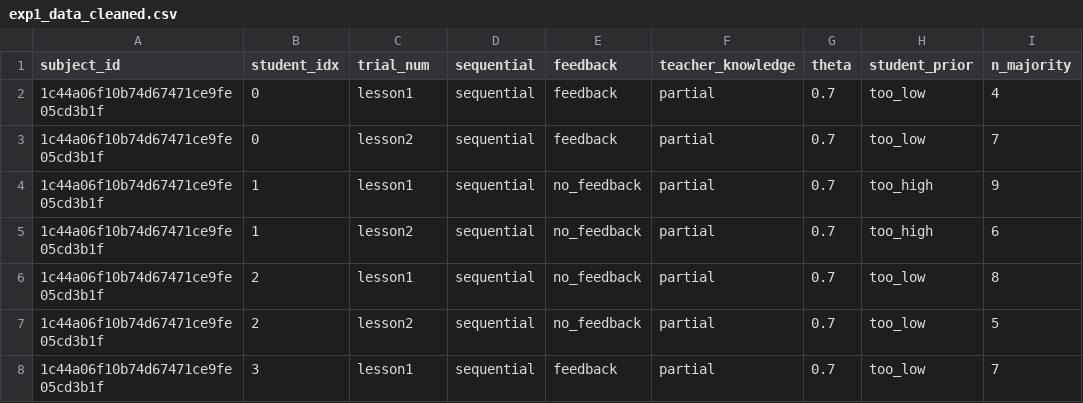
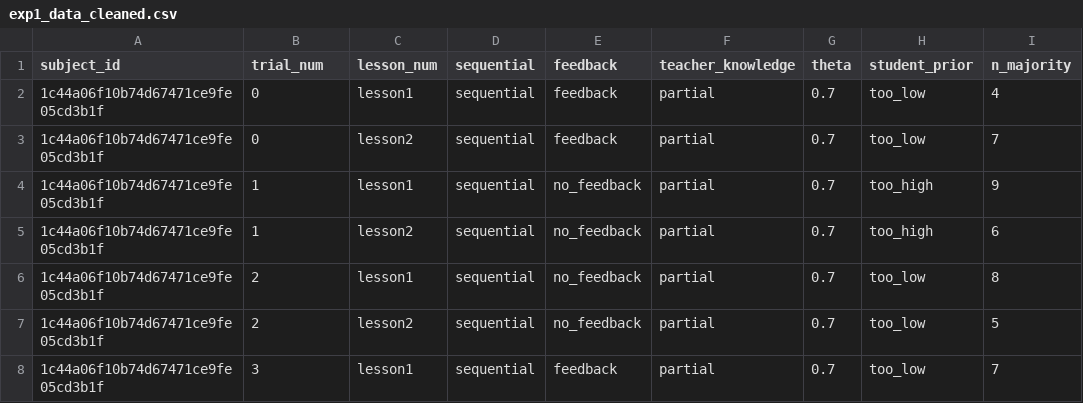
Before and after one commit to aliciamchen/hierarchical-teaching, a CSV file: data/exp1_data_cleaned.csv, drawn as a sheet; only a part is shown; the diff names each change by its address in the sheet, - before the commit and + after, or states it on an @@ line.

Commit message:
cleaned + anonymized data, finalized stats

```diff
--- a/data/exp1_data_cleaned.csv
+++ b/data/exp1_data_cleaned.csv
-B1: student_idx
+B1: trial_num
-C1: trial_num
+C1: lesson_num
```
Also changed, not shown: 5 other files.
